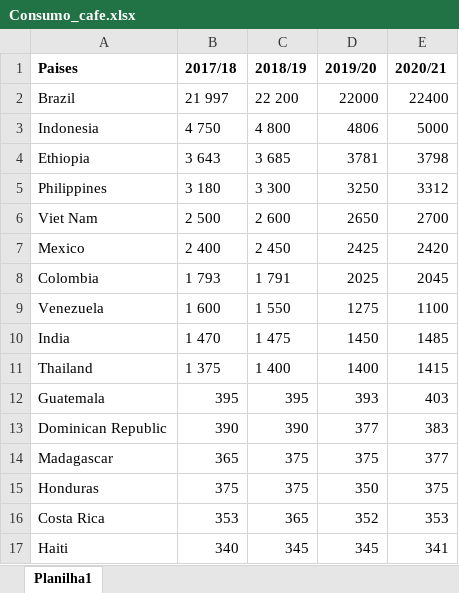
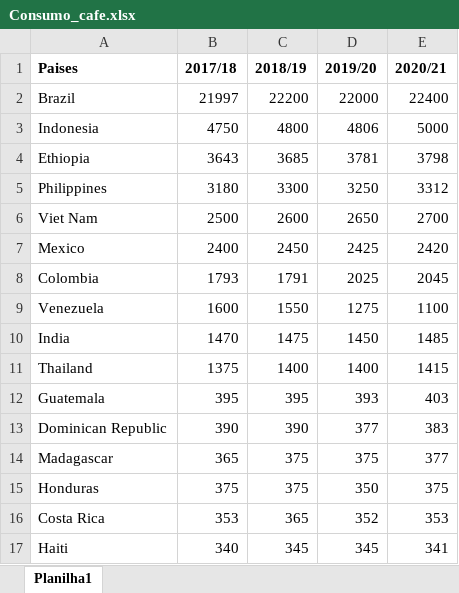
Before and after one commit to daniel3494/Painel-APC, an Excel workbook: Banco de Dados/Consumo_cafe.xlsx, sheet Planilha1, drawn as a sheet; only a part is shown; values as stored, in another font and other column widths than the file's, no borders; the diff covers the shown part only; the diff names each change by its address in the sheet, - before the commit and + after, or states it on an @@ line.

```diff
--- a/Banco de Dados/Consumo_cafe.xlsx (sheet Planilha1)
+++ b/Banco de Dados/Consumo_cafe.xlsx (sheet Planilha1)
-B2 (2017/18): 21 997
+B2 (2017/18): 21997
-C2 (2018/19): 22 200
+C2 (2018/19): 22200
-B3 (2017/18): 4 750
+B3 (2017/18): 4750
-C3 (2018/19): 4 800
+C3 (2018/19): 4800
-B4 (2017/18): 3 643
+B4 (2017/18): 3643
-C4 (2018/19): 3 685
+C4 (2018/19): 3685
-B5 (2017/18): 3 180
+B5 (2017/18): 3180
-C5 (2018/19): 3 300
+C5 (2018/19): 3300
-B6 (2017/18): 2 500
+B6 (2017/18): 2500
-C6 (2018/19): 2 600
+C6 (2018/19): 2600
-B7 (2017/18): 2 400
+B7 (2017/18): 2400
-C7 (2018/19): 2 450
+C7 (2018/19): 2450
-B8 (2017/18): 1 793
+B8 (2017/18): 1793
-C8 (2018/19): 1 791
+C8 (2018/19): 1791
-B9 (2017/18): 1 600
+B9 (2017/18): 1600
-C9 (2018/19): 1 550
+C9 (2018/19): 1550
-B10 (2017/18): 1 470
+B10 (2017/18): 1470
-C10 (2018/19): 1 475
+C10 (2018/19): 1475
-B11 (2017/18): 1 375
+B11 (2017/18): 1375
-C11 (2018/19): 1 400
+C11 (2018/19): 1400
```
Also changed, not shown: 13 edited cells elsewhere in this sheet, 3 other files.
